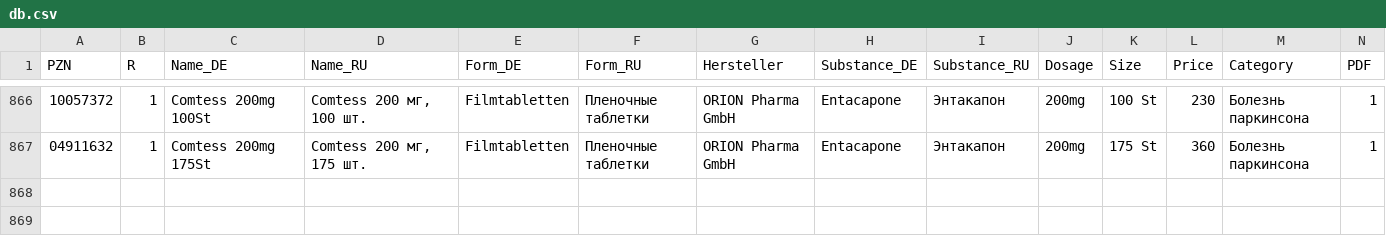
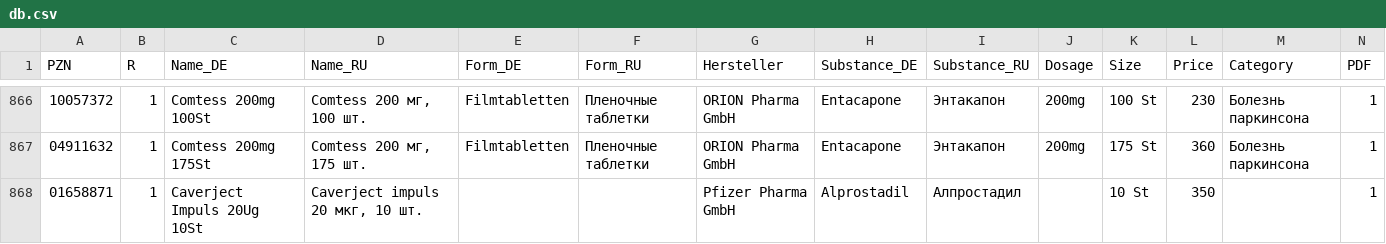
Before and after one commit to gxxmwolf-wq/catalog, a CSV file: db.csv, drawn as a sheet; only a part is shown, gaps mark what is left out; the diff names each change by its address in the sheet, - before the commit and + after, or states it on an @@ line.

Commit message:
Обновление базы PZN (Диск + GitHub) 🚀

```diff
--- a/db.csv
+++ b/db.csv
+row 868: 01658871 | 1 | Caverject Impuls 20Ug 10St | Caverject impuls 20 мкг, 10 шт. |  |  | Pfizer Pharma GmbH | Alprostadil | Алпростадил |  | 10 St | 350 |  | 1
```
